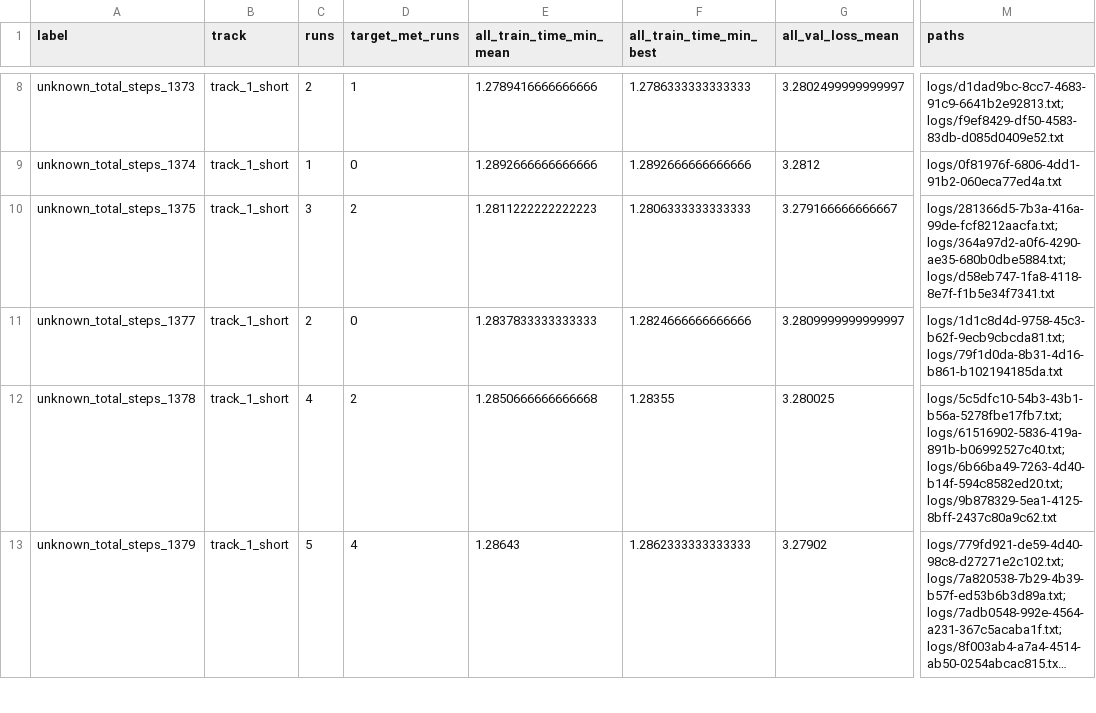
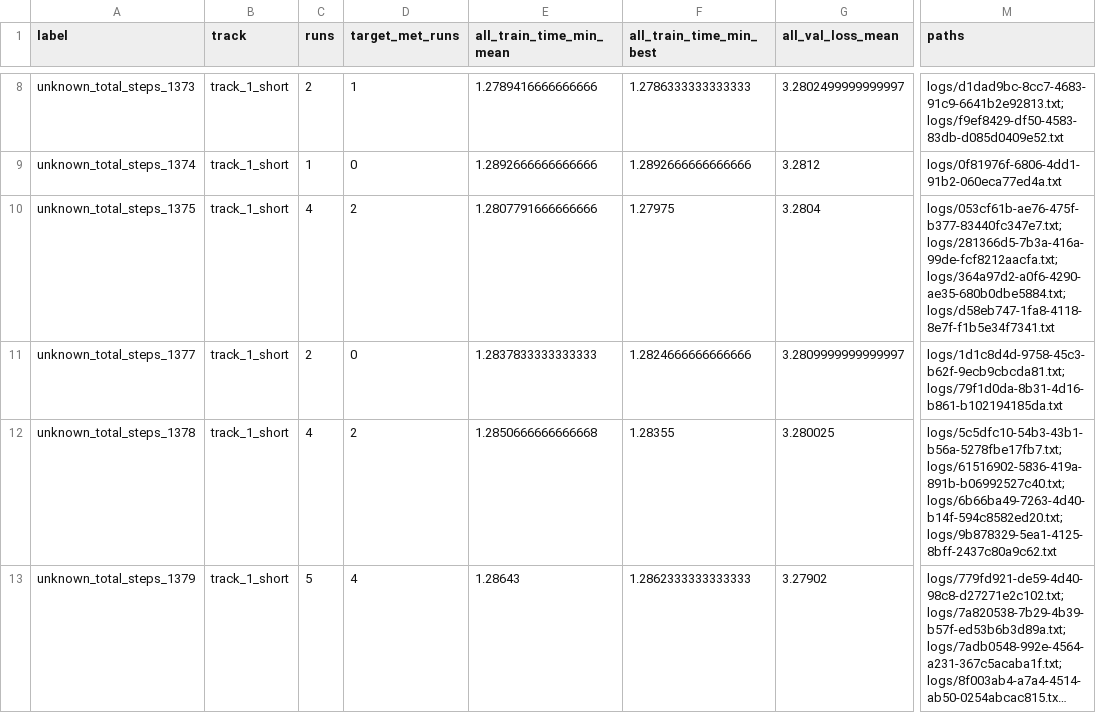
Before and after one commit to novitalabs/modded-nanogpt, a CSV file: experiments/results/local_reruns.csv, drawn as a sheet; only a part is shown, gaps mark what is left out; long unchanged cells end in …; the diff names each change by its address in the sheet, - before the commit and + after, or states it on an @@ line.

```diff
--- a/experiments/results/local_reruns.csv
+++ b/experiments/results/local_reruns.csv
-C10 (runs): 3
+C10 (runs): 4
-E10 (all_train_time_min_mean): 1.2811222222222223
+E10 (all_train_time_min_mean): 1.2807791666666666
-F10 (all_train_time_min_best): 1.2806333333333333
+F10 (all_train_time_min_best): 1.27975
-G10 (all_val_loss_mean): 3.279166666666667
+G10 (all_val_loss_mean): 3.2804
-M10 (paths): logs/281366d5-7b3a-416a-99de-fcf8212aacfa.txt;logs/364a97d2-a0f6-4290-ae35-680b0dbe5884.txt;logs/d58eb747-1fa8-4118-8e7f-f1b5e34f7341.txt
+M10 (paths): logs/053cf61b-ae76-475f-b377-83440fc347e7.txt;logs/281366d5-7b3a-416a-99de-fcf8212aacfa.txt;logs/364a97d2-a0f6-4290-ae35-680b0dbe5884.txt;logs/d58eb747-1fa8-4118-8e7f-f1b5e34f7341.txt
```
Also changed, not shown: experiments/results/log_results.csv, 3 other files.
